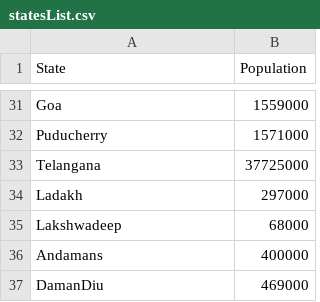
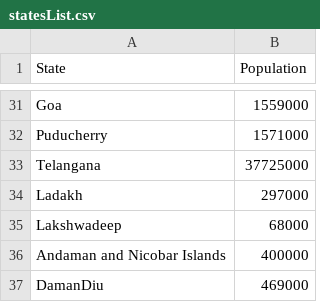
Before and after one commit to AnirudhN12/travelwithconfidence, a CSV file: statesList.csv, drawn as a sheet; only a part is shown, gaps mark what is left out; the diff covers the shown part only.

```diff
--- a/statesList.csv
+++ b/statesList.csv
@@ -35,3 +35,3 @@ Ladakh,297000
 Lakshwadeep,68000
-Andamans,400000
+Andaman and Nicobar Islands,400000
 DamanDiu,469000
```
Also changed, not shown: 8 edited cells elsewhere in this file, 3 other files.
